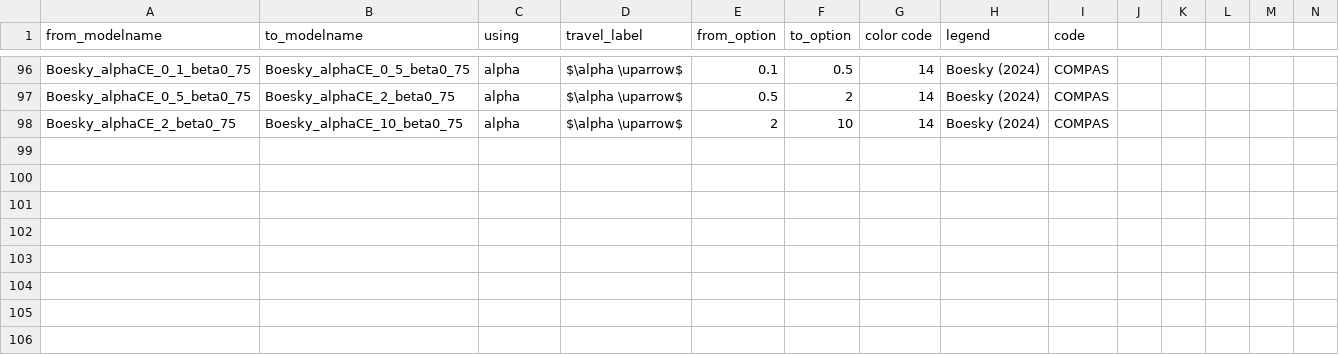
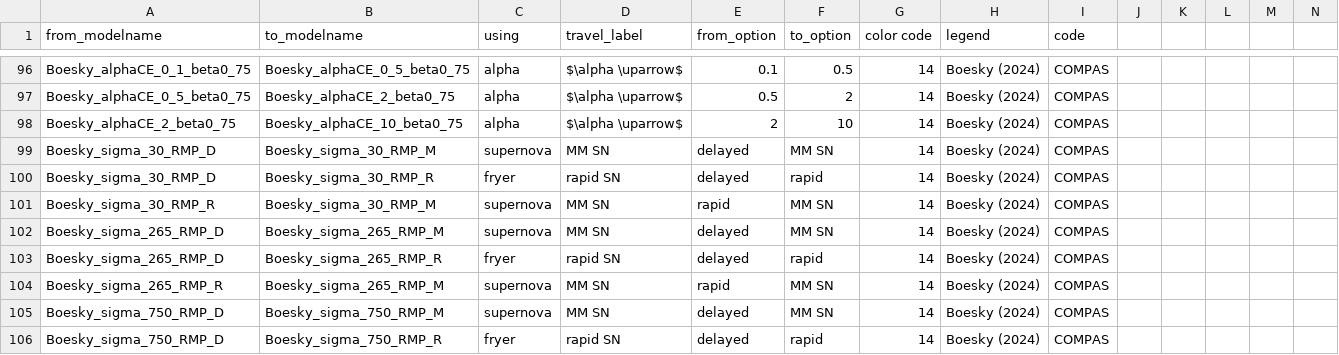
Before and after one commit to FloorBroekgaarden/Rates_of_Formation_Channels, a CSV file: plottingCode/Fig_comparison/Data_formation_channels_intrinsic/BH-BH_fcRelations.csv, drawn as a sheet; only a part is shown, gaps mark what is left out; rows hold the shown columns only; the diff covers the shown part only; the diff names each change by its address in the sheet, - before the commit and + after, or states it on an @@ line.

```diff
--- a/plottingCode/Fig_comparison/Data_formation_channels_intrinsic/BH-BH_fcRelations.csv
+++ b/plottingCode/Fig_comparison/Data_formation_channels_intrinsic/BH-BH_fcRelations.csv
+row 99: Boesky_sigma_30_RMP_D | Boesky_sigma_30_RMP_M | supernova | MM SN | delayed | MM SN | 14 | Boesky (2024) | COMPAS
+row 100: Boesky_sigma_30_RMP_D | Boesky_sigma_30_RMP_R | fryer | rapid SN | delayed | rapid | 14 | Boesky (2024) | COMPAS
+row 101: Boesky_sigma_30_RMP_R | Boesky_sigma_30_RMP_M | supernova | MM SN | rapid | MM SN | 14 | Boesky (2024) | COMPAS
+row 102: Boesky_sigma_265_RMP_D | Boesky_sigma_265_RMP_M | supernova | MM SN | delayed | MM SN | 14 | Boesky (2024) | COMPAS
+row 103: Boesky_sigma_265_RMP_D | Boesky_sigma_265_RMP_R | fryer | rapid SN | delayed | rapid | 14 | Boesky (2024) | COMPAS
+row 104: Boesky_sigma_265_RMP_R | Boesky_sigma_265_RMP_M | supernova | MM SN | rapid | MM SN | 14 | Boesky (2024) | COMPAS
+row 105: Boesky_sigma_750_RMP_D | Boesky_sigma_750_RMP_M | supernova | MM SN | delayed | MM SN | 14 | Boesky (2024) | COMPAS
+row 106: Boesky_sigma_750_RMP_D | Boesky_sigma_750_RMP_R | fryer | rapid SN | delayed | rapid | 14 | Boesky (2024) | COMPAS
```
Also changed, not shown: 7 added rows and 26 edited cells elsewhere in this file, plottingCode/Fig_comparison/Data_formation_channels_intrinsic/BH-BH_rates_review.csv, plottingCode/Fig_comparison/Data_formation_channels_intrinsic/BH-NS_rates_review.csv, 47 other files.
